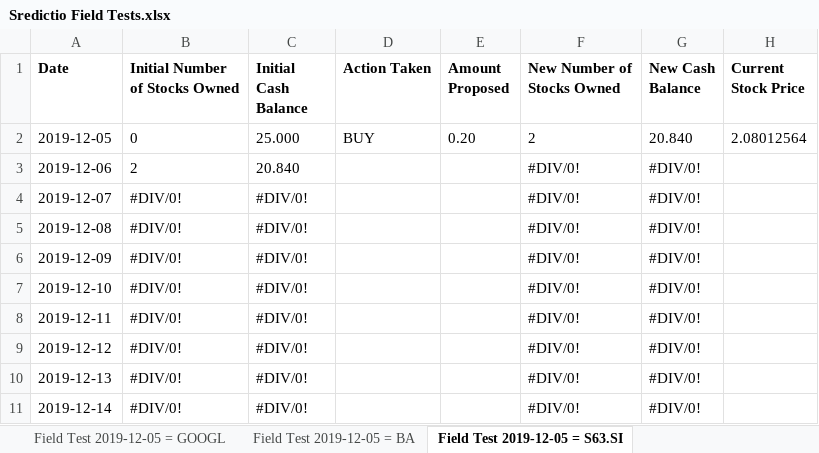
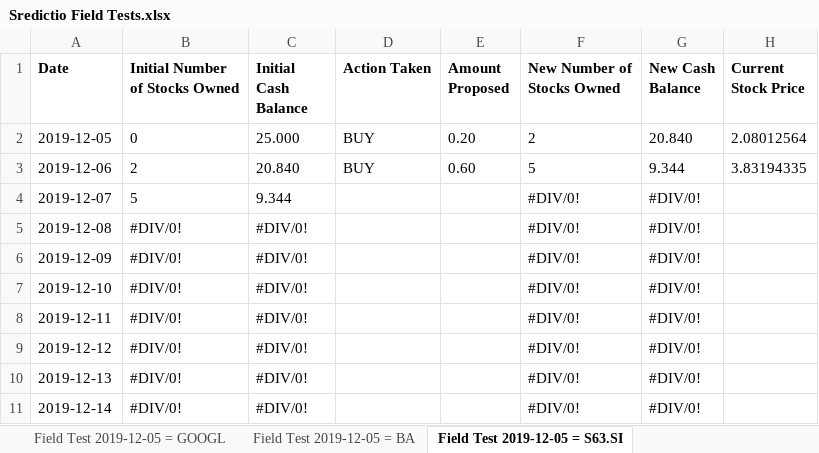
Before and after one commit to Oxyhydride/Sredictio, an Excel workbook: Extra Resources/Field Tests/Sredictio Field Tests.xlsx, sheet Field Test 2019-12-05 = S63.SI, drawn as a sheet; values as stored, in another font and other column widths than the file's, no borders; conditional formats not drawn; the diff names each change by its address in the sheet, - before the commit and + after, or states it on an @@ line.

Commit message:
Update 1575617877
- Updated `Sredictio Field Tests.xlsx`

```diff
--- a/Extra Resources/Field Tests/Sredictio Field Tests.xlsx (sheet Field Test 2019-12-05 = S63.SI)
+++ b/Extra Resources/Field Tests/Sredictio Field Tests.xlsx (sheet Field Test 2019-12-05 = S63.SI)
-D3 (Action Taken): (empty)
+D3 (Action Taken): BUY
-E3 (Amount Proposed): (empty)
+E3 (Amount Proposed): 0.60
-F3 (New Number of Stocks Owned): #DIV/0!
+F3 (New Number of Stocks Owned): 5
-G3 (New Cash Balance): #DIV/0!
+G3 (New Cash Balance): 9.344
-H3 (Current Stock Price): (empty)
+H3 (Current Stock Price): 3.83194335
-B4 (Initial Number of Stocks Owned): #DIV/0!
+B4 (Initial Number of Stocks Owned): 5
-C4 (Initial Cash Balance): #DIV/0!
+C4 (Initial Cash Balance): 9.344
```
Also changed, not shown: sheet Field Test 2019-12-05 = GOOGL, sheet Field Test 2019-12-05 = BA, sheet Field Test 2019-12-05 = FB, formulas that keep their value.
